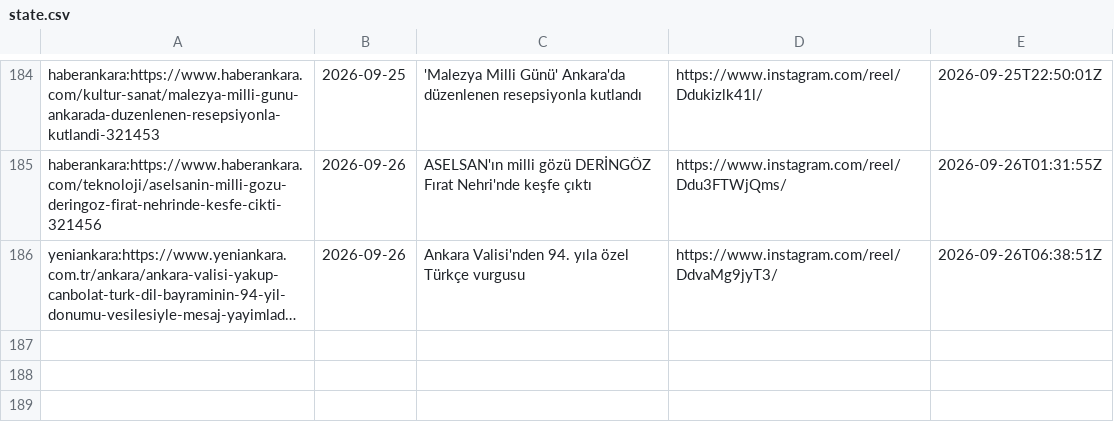
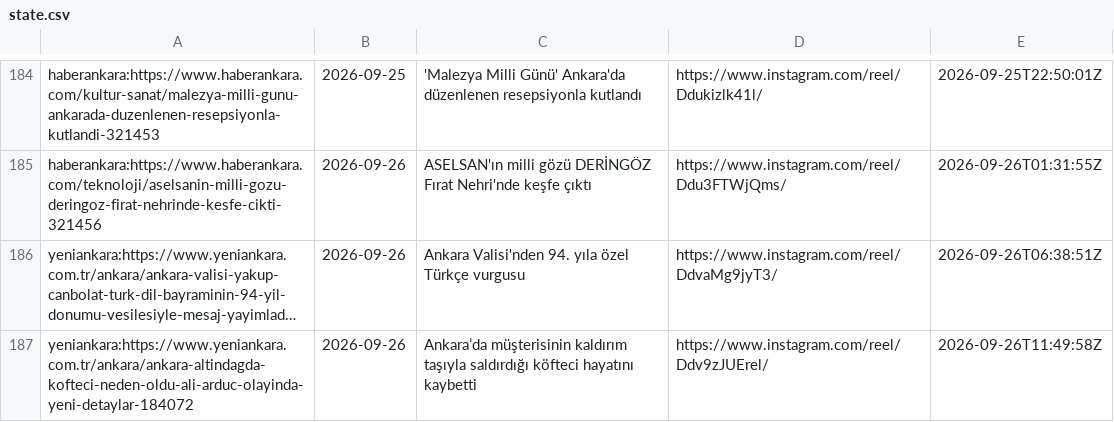
Before and after one commit to beachturk/6saniyedeankara-pipeline, a CSV file: projects/ankara/state.csv, drawn as a sheet; only a part is shown, gaps mark what is left out; long unchanged cells end in …; the diff names each change by its address in the sheet, - before the commit and + after, or states it on an @@ line.

```diff
--- a/projects/ankara/state.csv
+++ b/projects/ankara/state.csv
+row 187: yeniankara:https://www.yeniankara.com.tr/ankara/ankara-altindagda-kofteci-neden-oldu-ali-arduc-olayinda-yeni-detaylar-184072 | 2026-09-26 | Ankara’da müşterisinin kaldırım taşıyla saldırdığı köfteci hayatını kaybetti | https://www.instagram.com/reel/Ddv9zJUErel/ | 2026-09-26T11:49:58Z
```
